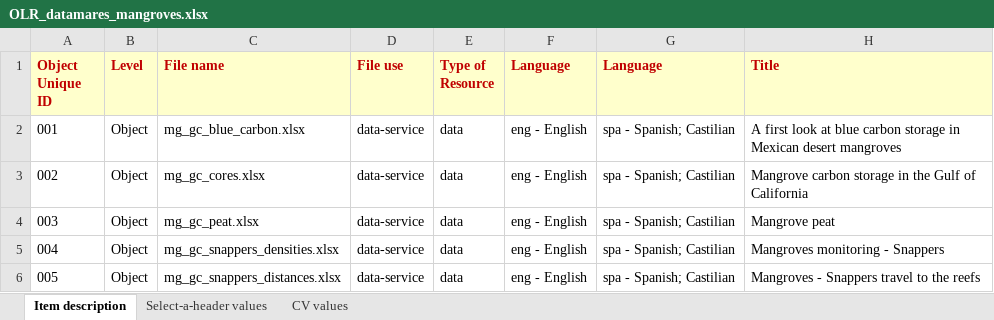
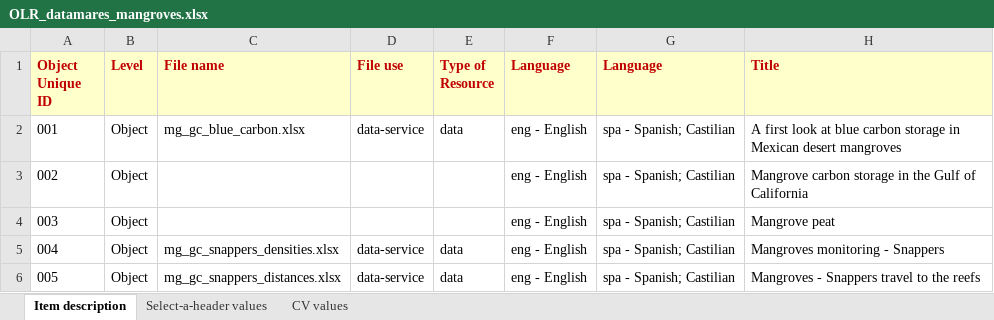
Before and after one commit to remerjohnson/historical-domm, an Excel workbook: datamares/OLR/OLR_datamares_mangroves.xlsx, sheet Item description, drawn as a sheet; only a part is shown; values as stored, in another font and other column widths than the file's, no borders; conditional formats not drawn; the diff names each change by its address in the sheet, - before the commit and + after, or states it on an @@ line.

```diff
--- a/datamares/OLR/OLR_datamares_mangroves.xlsx (sheet Item description)
+++ b/datamares/OLR/OLR_datamares_mangroves.xlsx (sheet Item description)
-C3 (File name): mg_gc_cores.xlsx
+C3 (File name): (empty)
-D3:D4 (File use): data-service
+D3:D4 (File use): (empty)
-E3:E4 (Type of Resource): data
+E3:E4 (Type of Resource): (empty)
-C4 (File name): mg_gc_peat.xlsx
+C4 (File name): (empty)
```
Also changed, not shown: datamares/OLR/OLR_datamares_kelp.xlsx, datamares/OLR/OLR_datamares_manta.xlsx.
